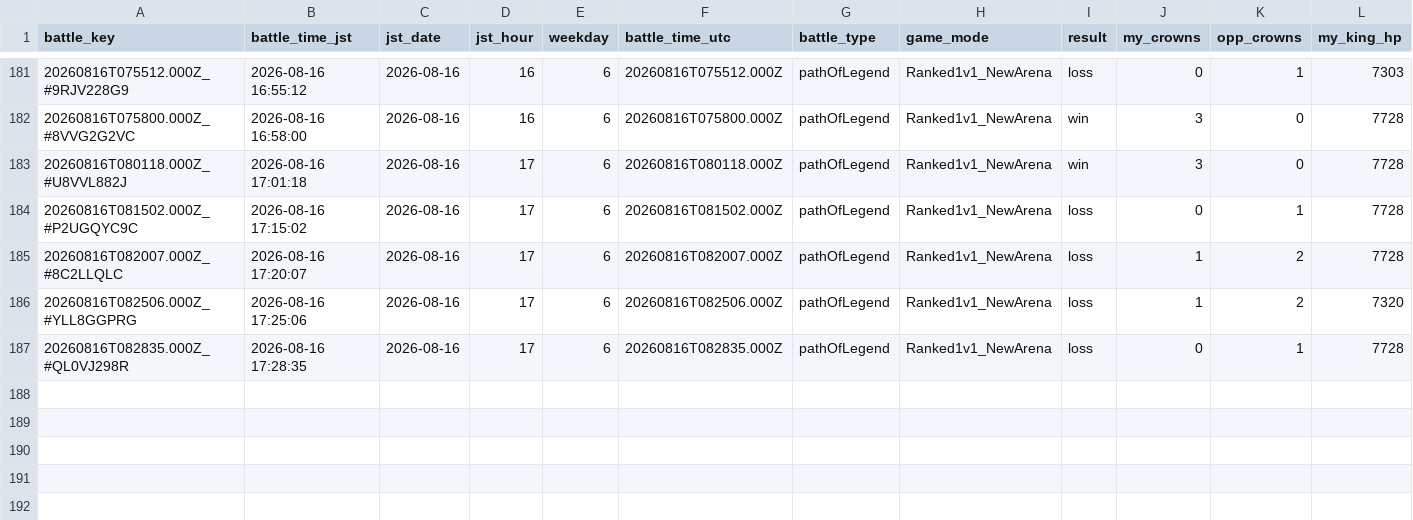
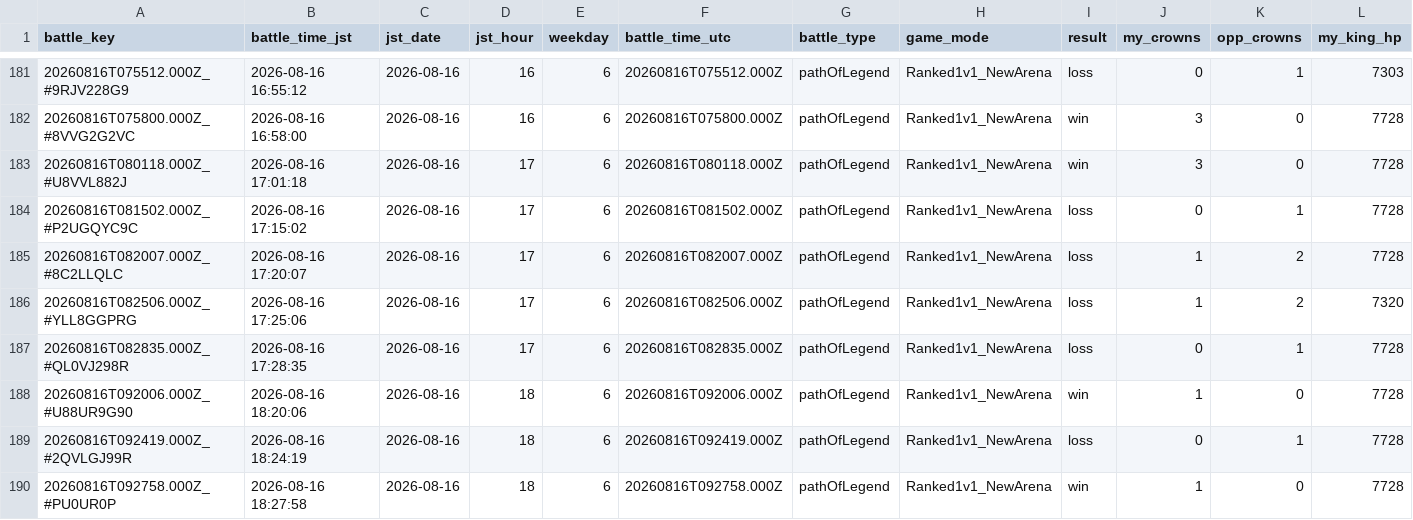
Before and after one commit to koh01201/clash-log, a CSV file: battles.csv, drawn as a sheet; only a part is shown, gaps mark what is left out; rows hold the shown columns only; the diff names each change by its address in the sheet, - before the commit and + after, or states it on an @@ line.

```diff
--- a/battles.csv
+++ b/battles.csv
+row 188: 20260816T092006.000Z_#U88UR9G90 | 2026-08-16 18:20:06 | 2026-08-16 | 18 | 6 | 20260816T092006.000Z | pathOfLegend | Ranked1v1_NewArena | win | 1 | 0 | 7728
+row 189: 20260816T092419.000Z_#2QVLGJ99R | 2026-08-16 18:24:19 | 2026-08-16 | 18 | 6 | 20260816T092419.000Z | pathOfLegend | Ranked1v1_NewArena | loss | 0 | 1 | 7728
+row 190: 20260816T092758.000Z_#PU0UR0P | 2026-08-16 18:27:58 | 2026-08-16 | 18 | 6 | 20260816T092758.000Z | pathOfLegend | Ranked1v1_NewArena | win | 1 | 0 | 7728
```
Also changed, not shown: profile.csv, 33 other files.
